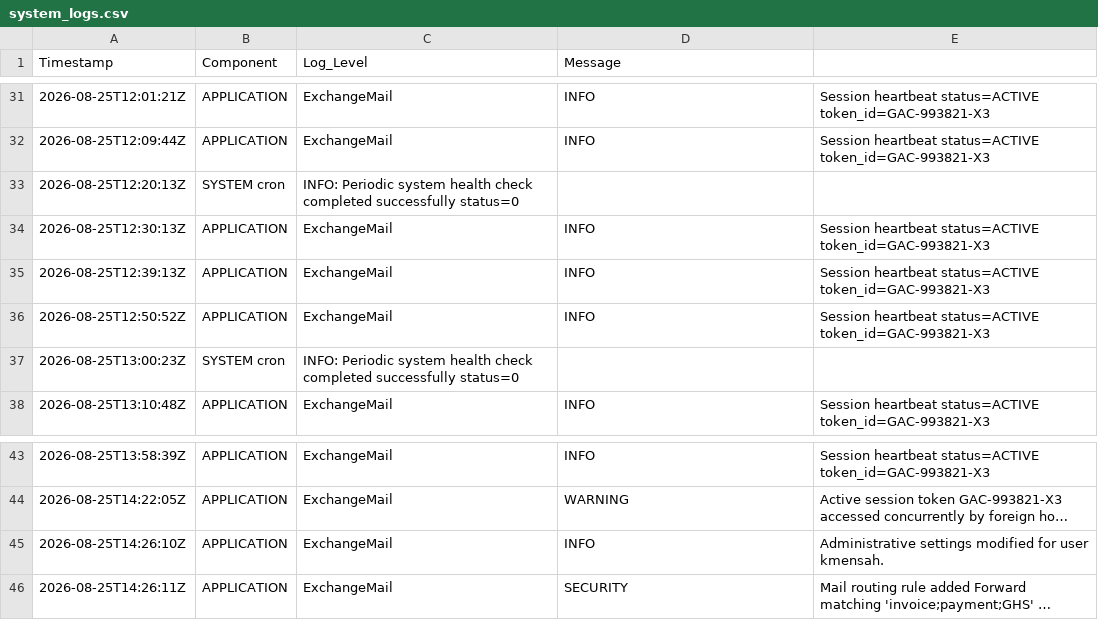
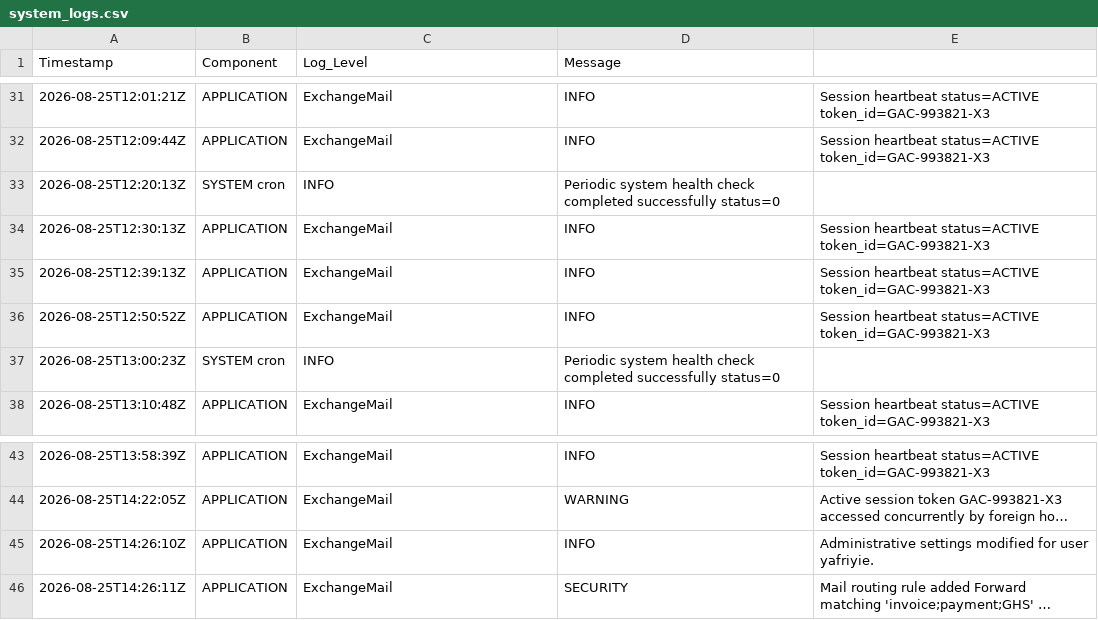
Before and after one commit to ElpeAJ/Ga-Central-Incident-Investigation, a CSV file: evidence/system_logs.csv, drawn as a sheet; only a part is shown, gaps mark what is left out; long unchanged cells end in …; the diff names each change by its address in the sheet, - before the commit and + after, or states it on an @@ line.

```diff
--- a/evidence/system_logs.csv
+++ b/evidence/system_logs.csv
-C33 (Log_Level): INFO: Periodic system health check completed successfully status=0
+C33 (Log_Level): INFO
-D33 (Message): (empty)
+D33 (Message): Periodic system health check completed successfully status=0
-C37 (Log_Level): INFO: Periodic system health check completed successfully status=0
+C37 (Log_Level): INFO
-D37 (Message): (empty)
+D37 (Message): Periodic system health check completed successfully status=0
-E45: …for user kmensah.
+E45: …for user yafriyie.
```
